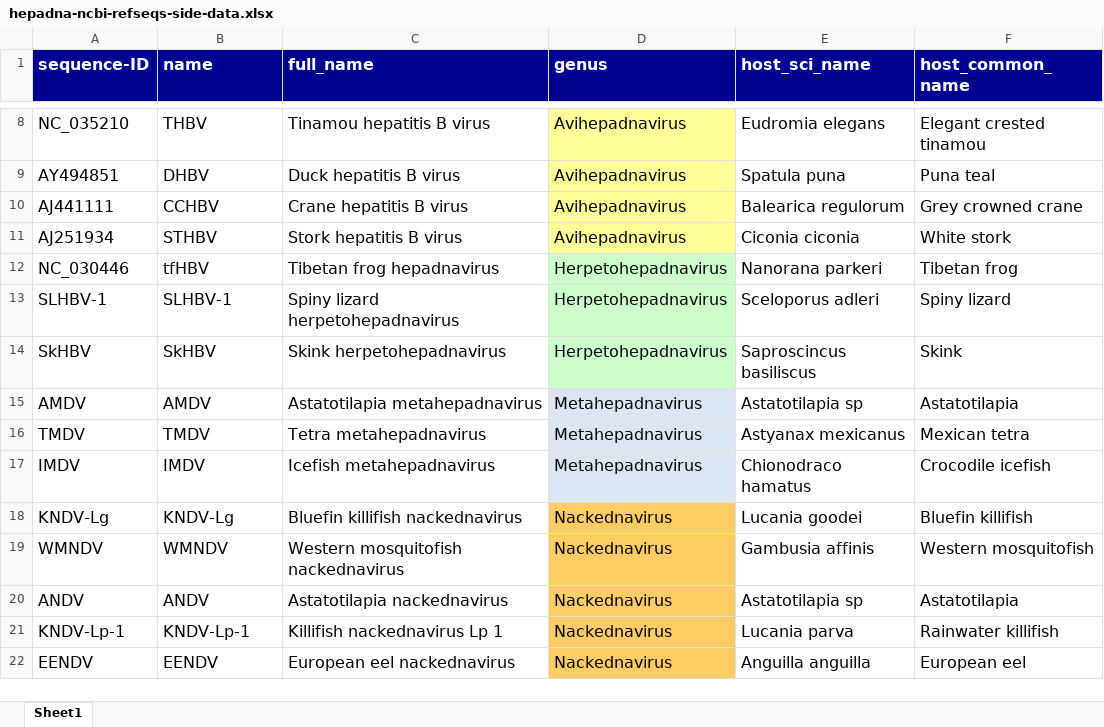
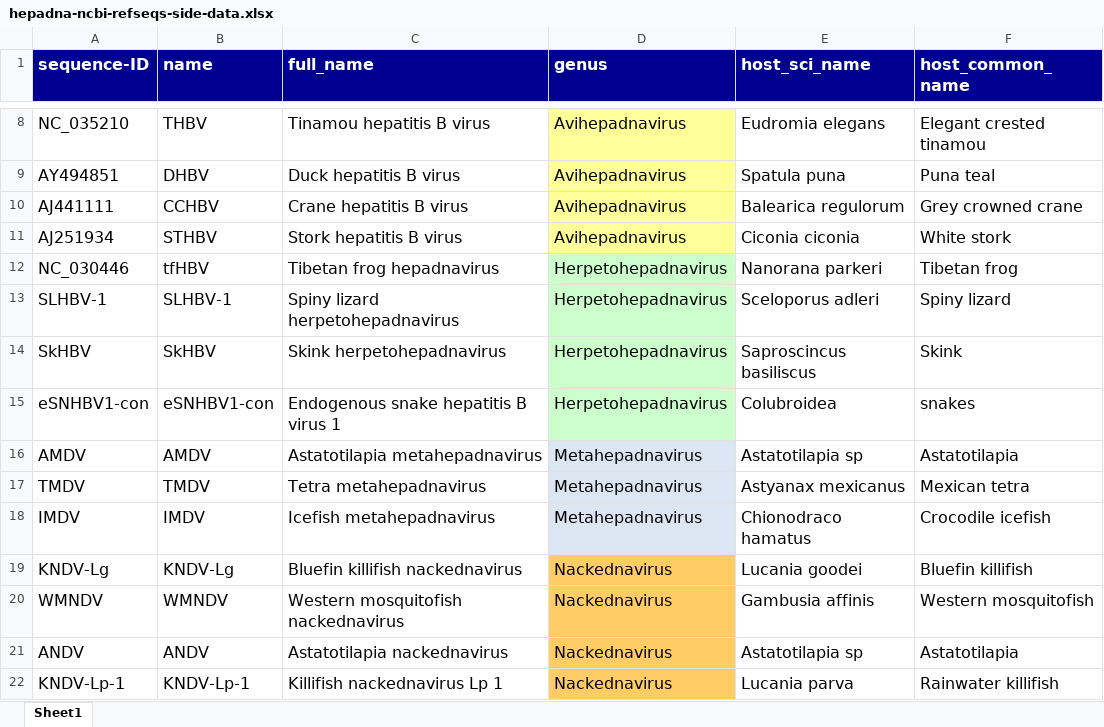
Before and after one commit to giffordlabcvr/Hepadnaviridae-GLUE, an Excel workbook: tabular/hepadna-ncbi-refseqs-side-data.xlsx, sheet Sheet1, drawn as a sheet; only a part is shown, gaps mark what is left out; the shorter side is filled out with more unchanged rows; values as stored, in another font and other column widths than the file's, no borders; the diff names each change by its address in the sheet, - before the commit and + after, or states it on an @@ line.

```diff
--- a/tabular/hepadna-ncbi-refseqs-side-data.xlsx (sheet Sheet1)
+++ b/tabular/hepadna-ncbi-refseqs-side-data.xlsx (sheet Sheet1)
+row 15: eSNHBV1-con | eSNHBV1-con | Endogenous snake hepatitis B virus 1 | Herpetohepadnavirus | Colubroidea | snakes
```
Also changed, not shown: tabular/reference_feature_locations.xlsx, 11 other files.
